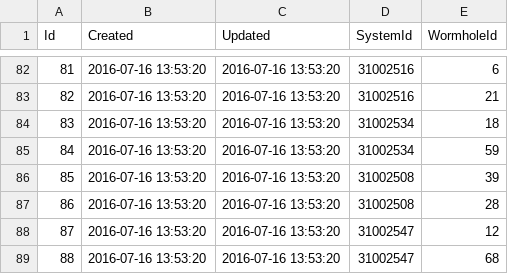
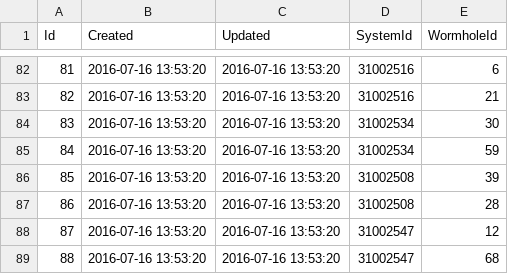
Before and after one commit to exodus4d/pathfinder, a CSV file: export/csv/system_wormhole.csv, drawn as a sheet; only a part is shown, gaps mark what is left out.

```diff
--- a/export/csv/system_wormhole.csv
+++ b/export/csv/system_wormhole.csv
@@ -83,3 +83,3 @@
 "82";"2016-07-16 13:53:20";"2016-07-16 13:53:20";"31002516";"21";
-"83";"2016-07-16 13:53:20";"2016-07-16 13:53:20";"31002534";"18";
+"83";"2016-07-16 13:53:20";"2016-07-16 13:53:20";"31002534";"30";
 "84";"2016-07-16 13:53:20";"2016-07-16 13:53:20";"31002534";"59";
```
Also changed, not shown: 1 other file.
